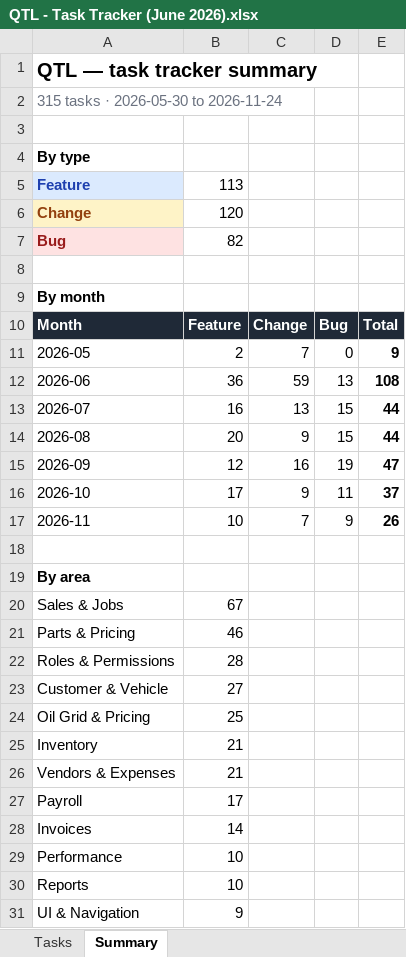
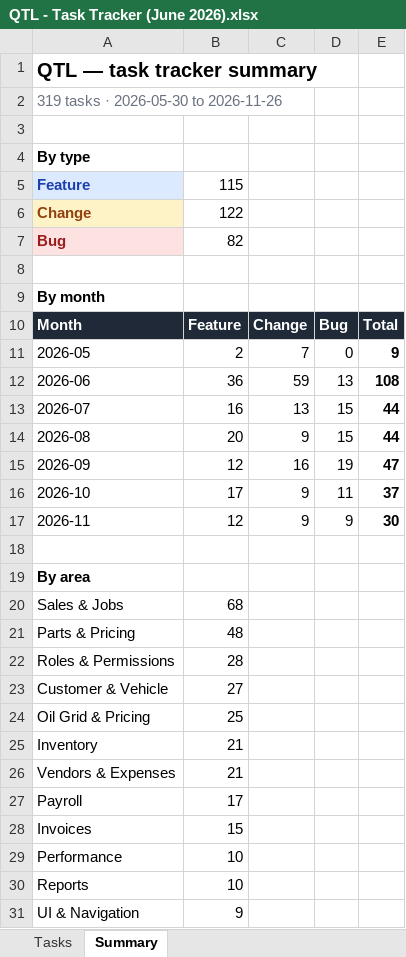
Before and after one commit to NEER4J/qtl, an Excel workbook: doc/QTL - Task Tracker (June 2026).xlsx, sheet Summary, drawn as a sheet; only a part is shown; values as stored, in another font and other column widths than the file's, no borders; the diff names each change by its address in the sheet, - before the commit and + after, or states it on an @@ line.

```diff
--- a/doc/QTL - Task Tracker (June 2026).xlsx (sheet Summary)
+++ b/doc/QTL - Task Tracker (June 2026).xlsx (sheet Summary)
-A2: 315 tasks · 2026-05-30 to 2026-11-24
+A2: 319 tasks · 2026-05-30 to 2026-11-26
-B5: 113
+B5: 115
-B6: 120
+B6: 122
-B17: 10
+B17: 12
-C17: 7
+C17: 9
-E17: 26
+E17: 30
-B20: 67
+B20: 68
-B21: 46
+B21: 48
-B28: 14
+B28: 15
```
Also changed, not shown: sheet Tasks, 18 other files.
